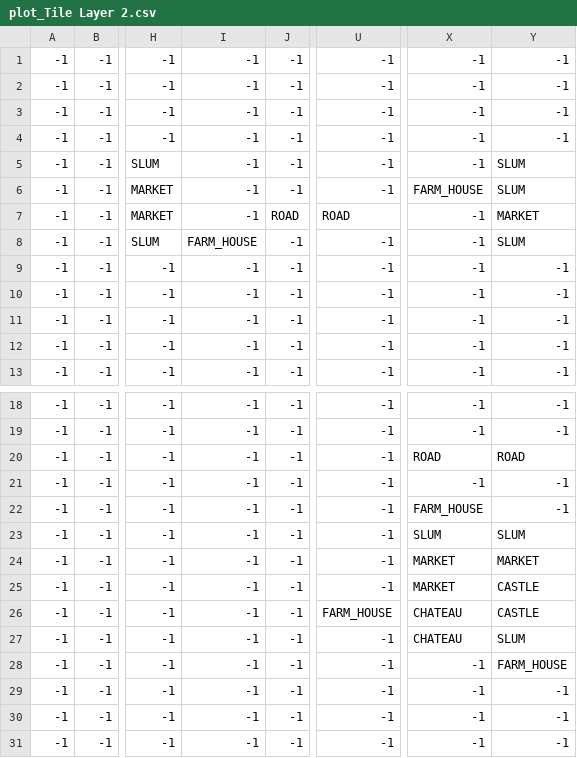
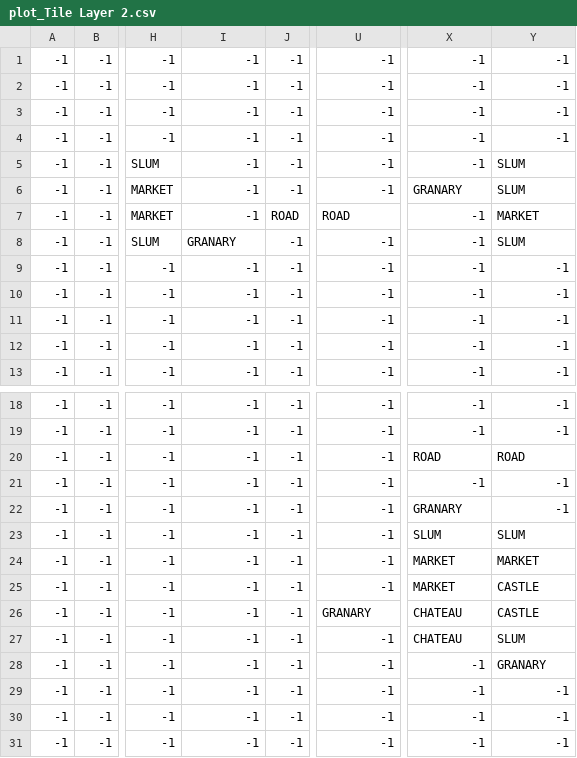
Before and after one commit to c0ver/TextAdventure, a CSV file: assets/plot_Tile Layer 2.csv, drawn as a sheet; only a part is shown, gaps mark what is left out; the diff names each change by its address in the sheet, - before the commit and + after, or states it on an @@ line.

```diff
--- a/assets/plot_Tile Layer 2.csv
+++ b/assets/plot_Tile Layer 2.csv
-X6: FARM_HOUSE
+X6: GRANARY
-I8: FARM_HOUSE
+I8: GRANARY
-X22: FARM_HOUSE
+X22: GRANARY
-U26: FARM_HOUSE
+U26: GRANARY
-Y28: FARM_HOUSE
+Y28: GRANARY
```
Also changed, not shown: assets/plot_Tile Layer 1.csv, 26 other files.
